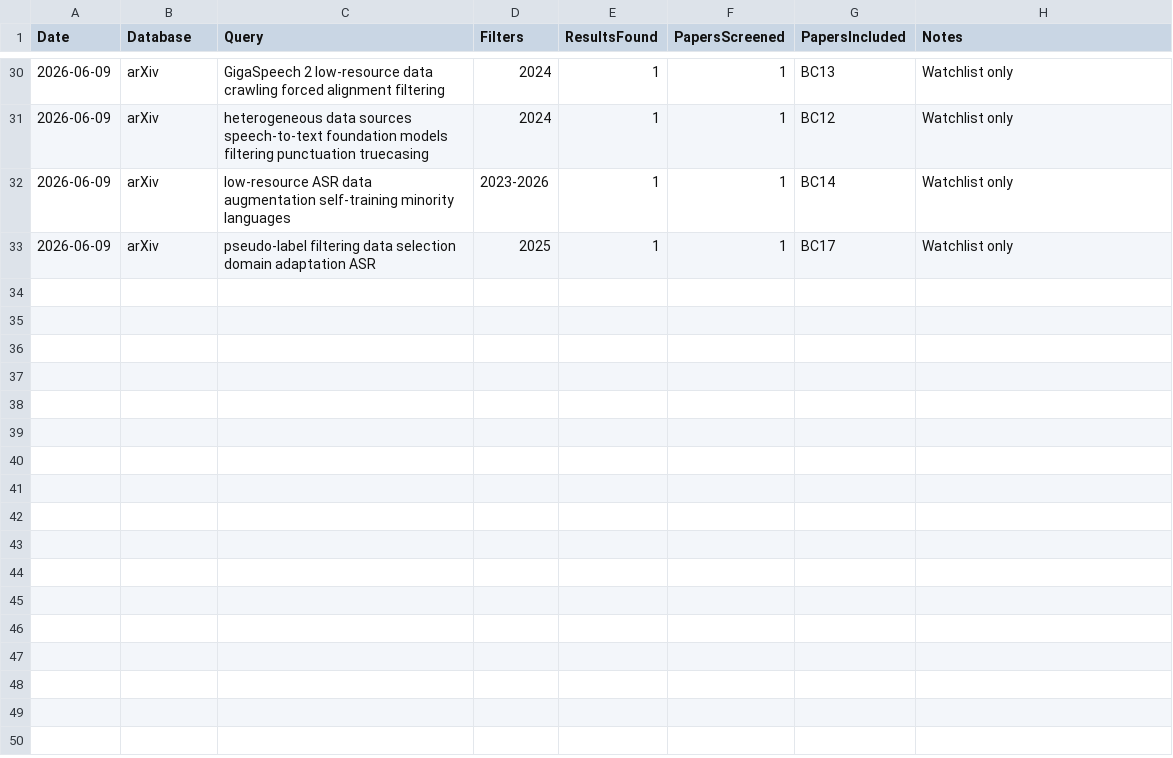
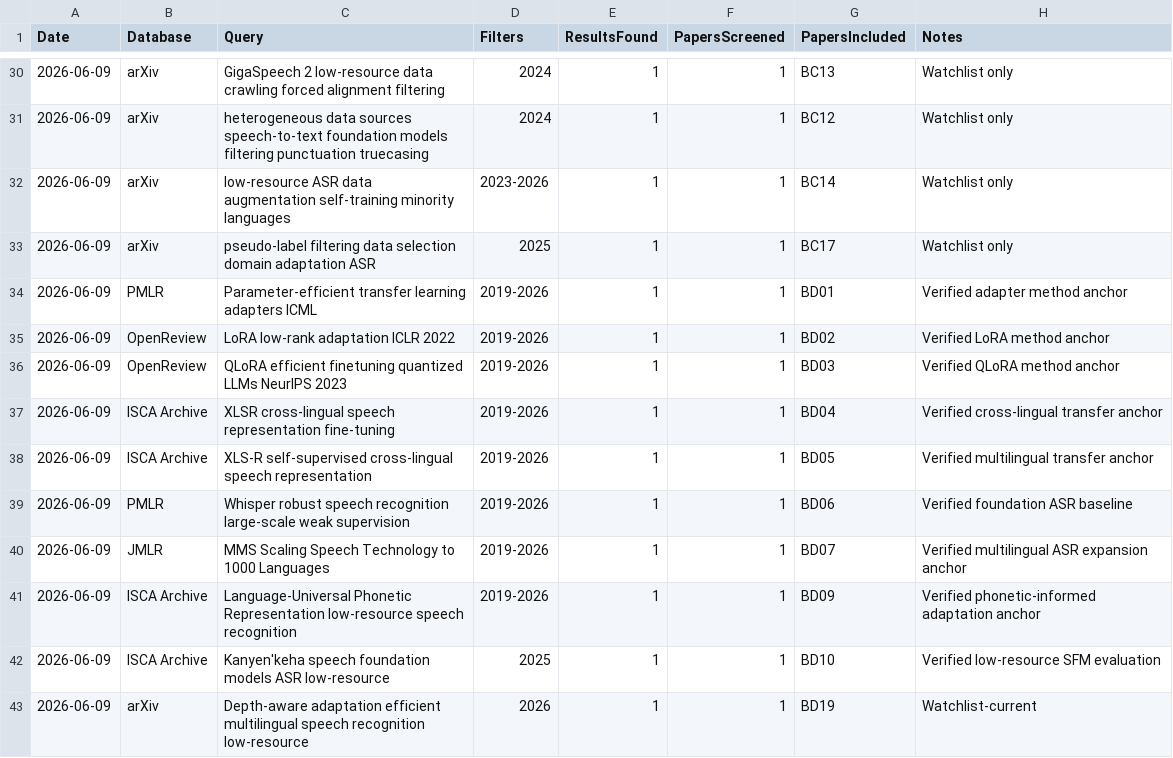
Before and after one commit to asmatkhan925/AIR_review, a CSV file: 02_literature_search/search_log.csv, drawn as a sheet; only a part is shown, gaps mark what is left out.

```diff
--- a/02_literature_search/search_log.csv
+++ b/02_literature_search/search_log.csv
@@ -33 +33,11 @@ Date,Database,Query,Filters,ResultsFound,PapersScreened,PapersIncluded,Notes
 2026-06-09,arXiv,pseudo-label filtering data selection domain adaptation ASR,2025,1,1,BC17,Watchlist only
+2026-06-09,PMLR,Parameter-efficient transfer learning adapters ICML,2019-2026,1,1,BD01,Verified adapter method anchor
+2026-06-09,OpenReview,LoRA low-rank adaptation ICLR 2022,2019-2026,1,1,BD02,Verified LoRA method anchor
+2026-06-09,OpenReview,QLoRA efficient finetuning quantized LLMs NeurIPS 2023,2019-2026,1,1,BD03,Verified QLoRA method anchor
+2026-06-09,ISCA Archive,XLSR cross-lingual speech representation fine-tuning,2019-2026,1,1,BD04,Verified cross-lingual transfer anchor
+2026-06-09,ISCA Archive,XLS-R self-supervised cross-lingual speech representation,2019-2026,1,1,BD05,Verified multilingual transfer anchor
+2026-06-09,PMLR,Whisper robust speech recognition large-scale weak supervision,2019-2026,1,1,BD06,Verified foundation ASR baseline
+2026-06-09,JMLR,MMS Scaling Speech Technology to 1000 Languages,2019-2026,1,1,BD07,Verified multilingual ASR expansion anchor
+2026-06-09,ISCA Archive,Language-Universal Phonetic Representation low-resource speech recognition,2019-2026,1,1,BD09,Verified phonetic-informed adaptation anchor
+2026-06-09,ISCA Archive,Kanyen'keha speech foundation models ASR low-resource,2025,1,1,BD10,Verified low-resource SFM evaluation
+2026-06-09,arXiv,Depth-aware adaptation efficient multilingual speech recognition low-resource,2026,1,1,BD19,Watchlist-current
```
Also changed, not shown: 03_references/citation_verification_log.csv, 05_synthesis_matrices/adaptation_strategy_matrix.csv, 3 other files.
